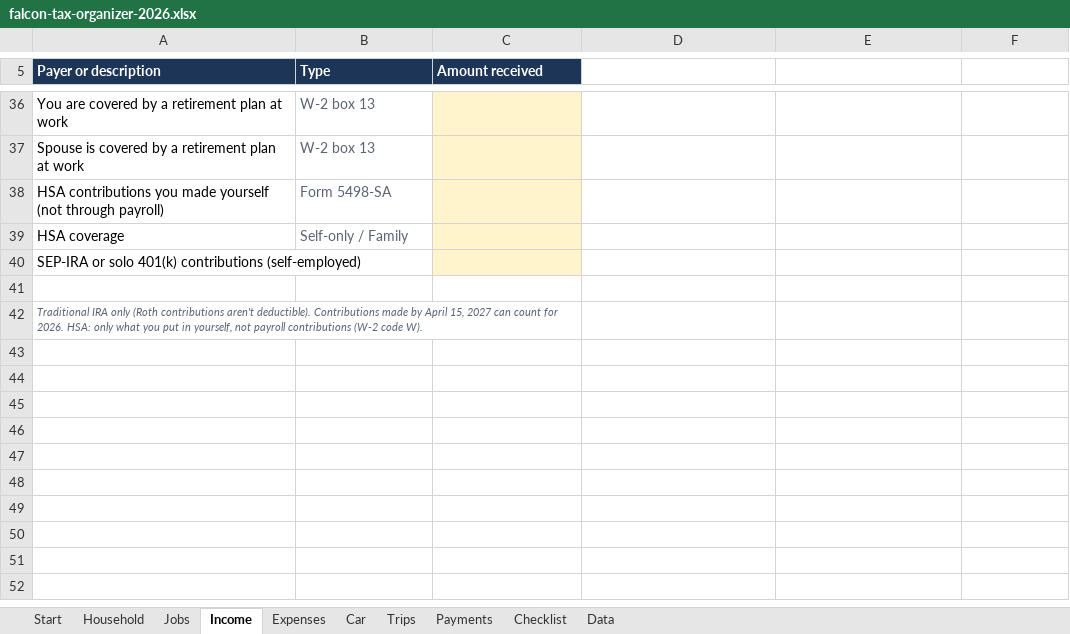
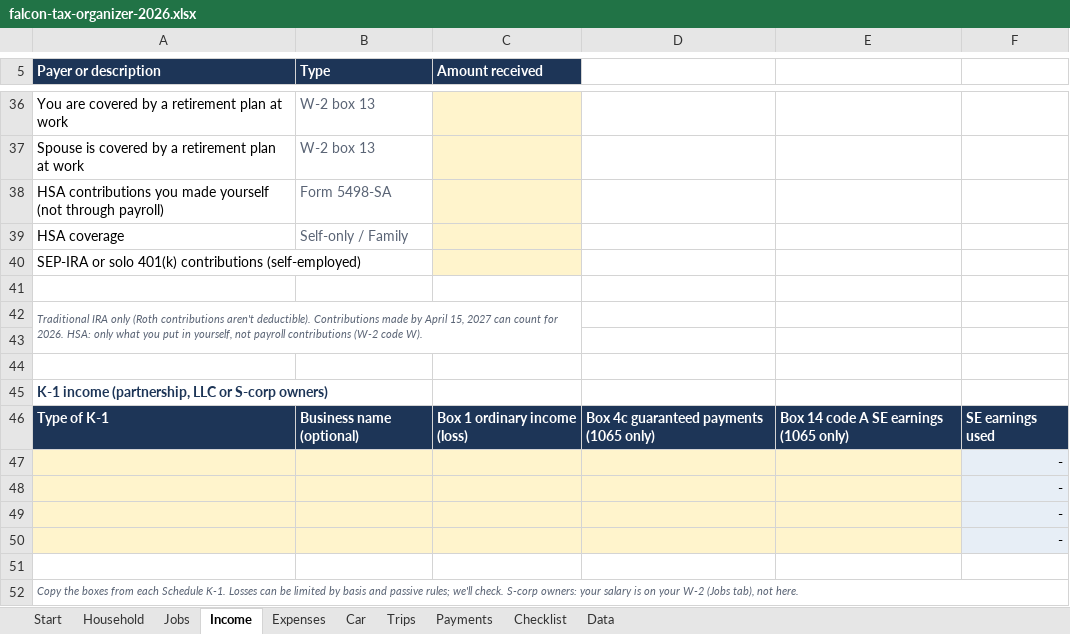
Before and after one commit to beezy350/beezy350.github.io, an Excel workbook: tax-prep/downloads/falcon-tax-organizer-2026.xlsx, sheet Income, drawn as a sheet; only a part is shown, gaps mark what is left out; values as stored, in another font and other column widths than the file's, no borders; the diff names each change by its address in the sheet, - before the commit and + after, or states it on an @@ line.

```diff
--- a/tax-prep/downloads/falcon-tax-organizer-2026.xlsx (sheet Income)
+++ b/tax-prep/downloads/falcon-tax-organizer-2026.xlsx (sheet Income)
+row 43: (empty)
+row 44: (empty)
+row 45: K-1 income (partnership, LLC or S-corp owners)
+row 46: Type of K-1 | Business name (optional) | Box 1 ordinary income (loss) | Box 4c guaranteed payments (1065 only) | Box 14 code A SE earnings (1065 only) | SE earnings used
+row 47:  |  |  |  |  | -
+row 48:  |  |  |  |  | -
+row 49:  |  |  |  |  | -
+row 50:  |  |  |  |  | -
+row 51: (empty)
+row 52: Copy the boxes from each Schedule K-1. Losses can be limited by basis and passive rules; we'll check. S-corp owners: your salary is on your W-2 (Jobs tab), not here.
```
Also changed, not shown: sheet Data, 24 other files.
